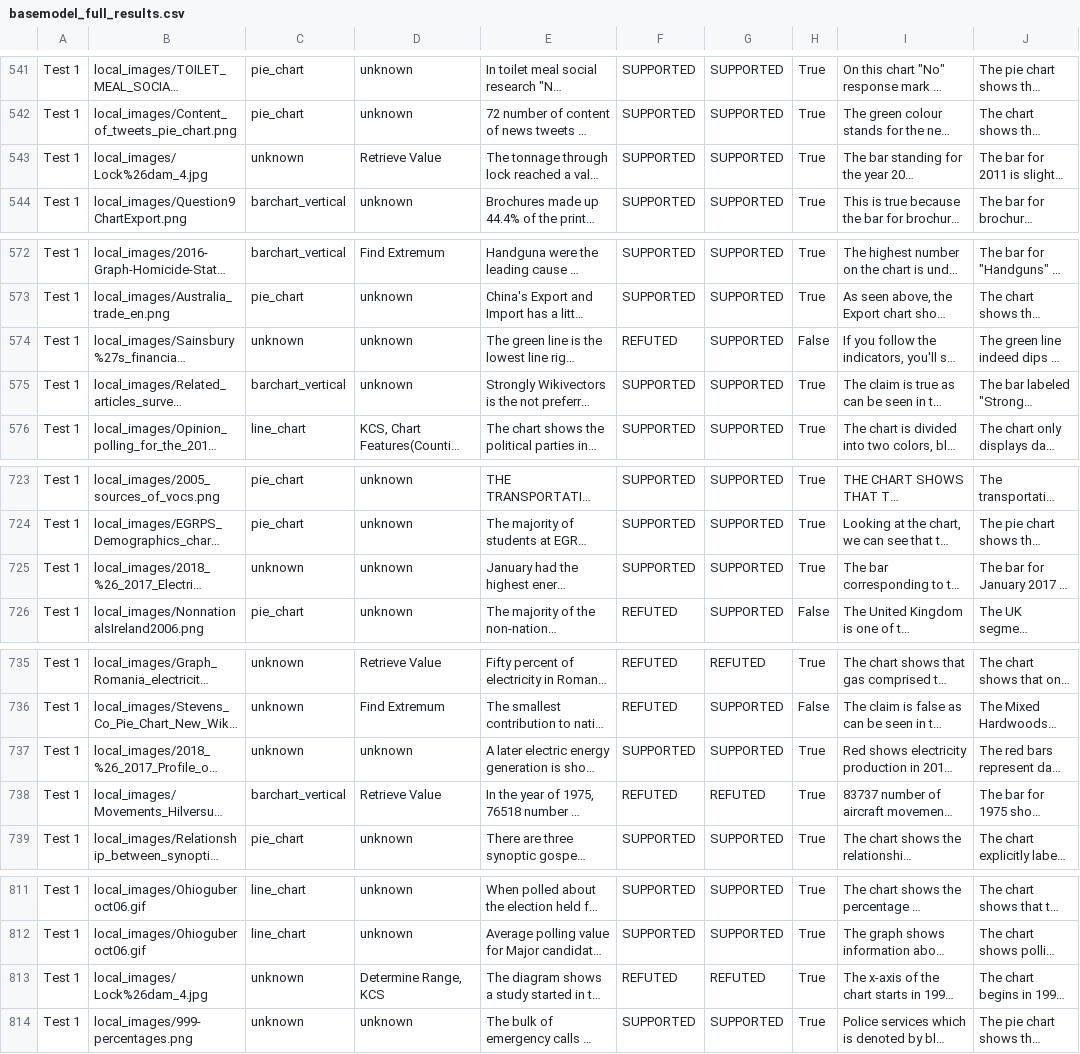
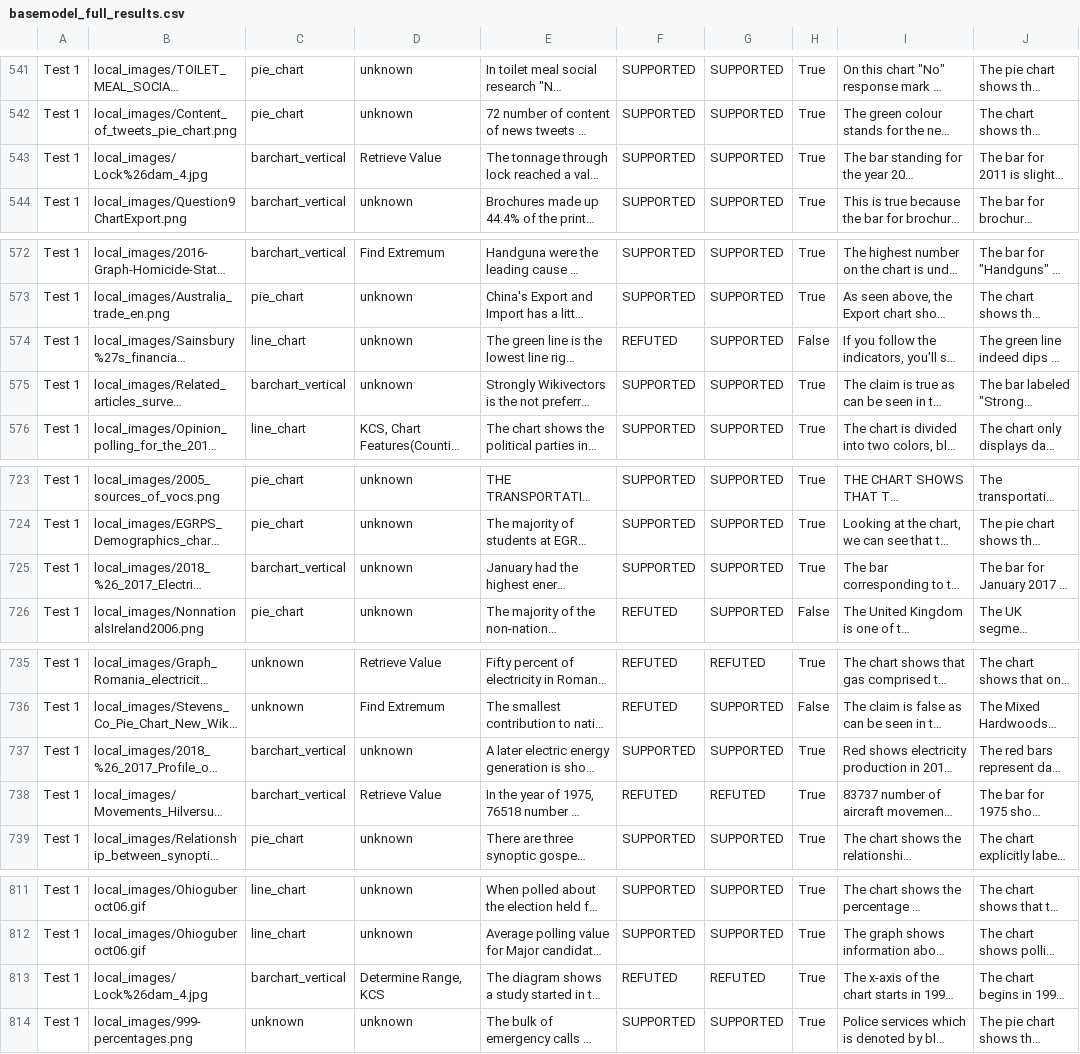
Before and after one commit to eVe-lhs/Stage2_ChartCheck, a CSV file: results/basemodel_full_results.csv, drawn as a sheet; only a part is shown, gaps mark what is left out; long unchanged cells end in …; the diff covers the shown part only; the diff names each change by its address in the sheet, - before the commit and + after, or states it on an @@ line.

```diff
--- a/results/basemodel_full_results.csv
+++ b/results/basemodel_full_results.csv
-C543: unknown
+C543: barchart_vertical
-C574: unknown
+C574: line_chart
-C725: unknown
+C725: barchart_vertical
-C737: unknown
+C737: barchart_vertical
-C813: unknown
+C813: barchart_vertical
```
Also changed, not shown: 13 edited cells elsewhere in this file, 31 other files.
